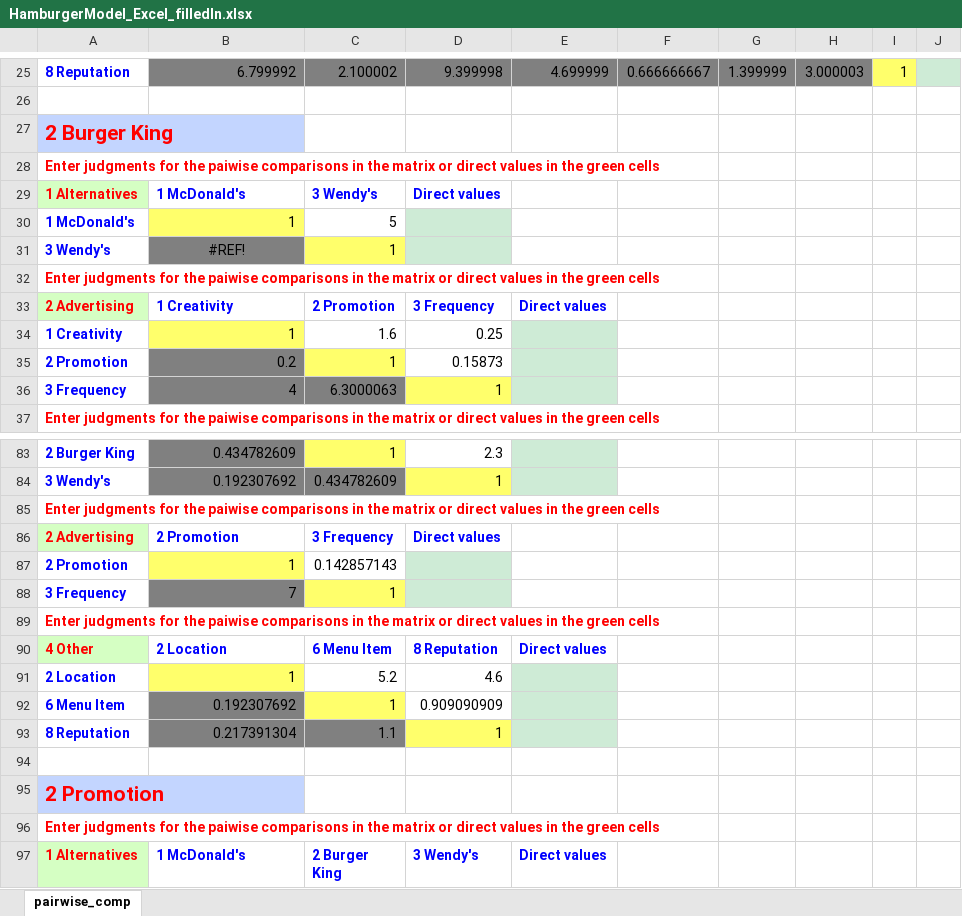
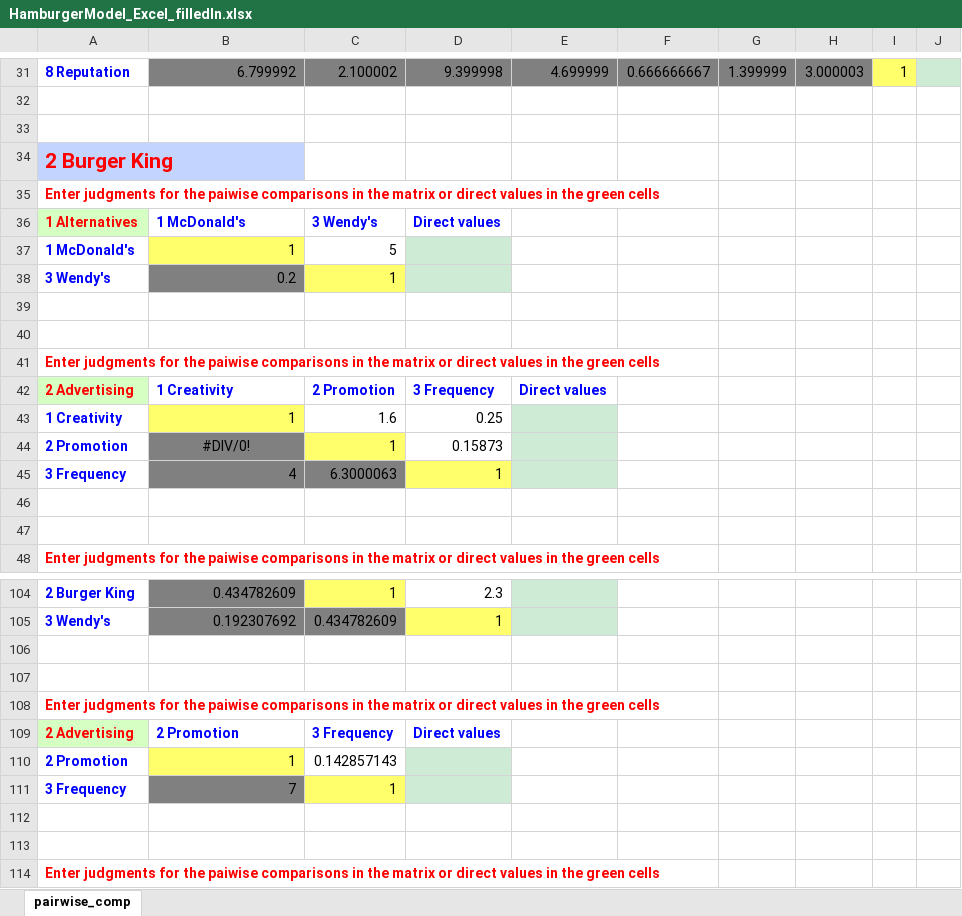
Before and after one commit to CreativeDecisions/AhpAnpLib, an Excel workbook: Examples/ANP_Hamburger_Marketshare/HamburgerModel_Excel_filledIn.xlsx, sheet pairwise_comp, drawn as a sheet; only a part is shown, gaps mark what is left out; the shorter side is filled out with more unchanged rows; values as stored, in another font and other column widths than the file's, no borders; addresses are those after the commit; the diff covers the shown part only; the diff names each change by its address in the sheet, - before the commit and + after, or states it on an @@ line.

Commit message:
update hamburger marketshare model and excel filledin

```diff
--- a/Examples/ANP_Hamburger_Marketshare/HamburgerModel_Excel_filledIn.xlsx (sheet pairwise_comp)
+++ b/Examples/ANP_Hamburger_Marketshare/HamburgerModel_Excel_filledIn.xlsx (sheet pairwise_comp)
+row 33: (empty)
-B38: #REF!
+B38: 0.2
-B38 alignment: center
+B38 alignment: right
+row 39: (empty)
+row 40: (empty)
-B44: 0.2
+B44: #DIV/0!
-B44 alignment: right
+B44 alignment: center
+row 46: (empty)
+row 47: (empty)
+row 106: (empty)
+row 107: (empty)
+row 112: (empty)
+row 113: (empty)
```
Also changed, not shown: 65 added rows elsewhere in this sheet, formulas that keep their value, 7 other files.
